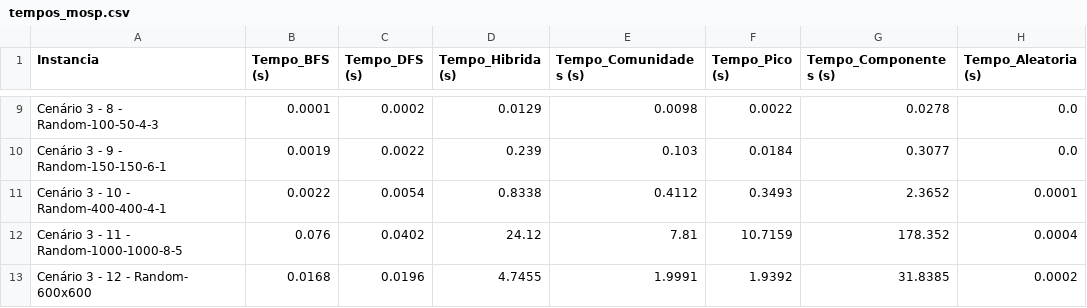
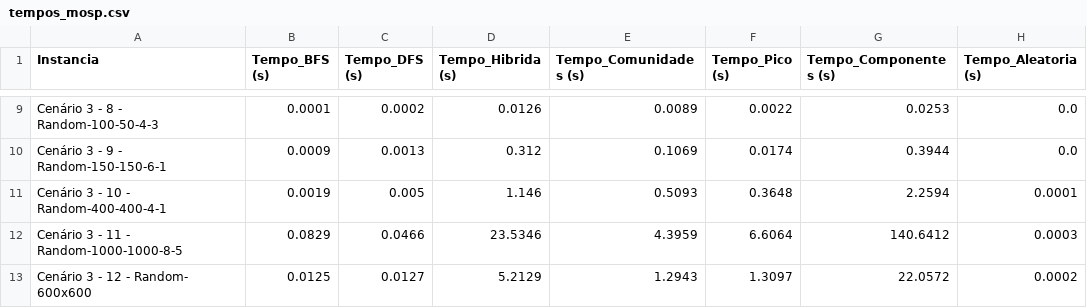
Before and after one commit to pvolympio/Trab_MOSP, a CSV file: resultados/tempos_mosp.csv, drawn as a sheet; only a part is shown, gaps mark what is left out; the diff covers the shown part only; the diff names each change by its address in the sheet, - before the commit and + after, or states it on an @@ line.

```diff
--- a/resultados/tempos_mosp.csv
+++ b/resultados/tempos_mosp.csv
-D9 (Tempo_Hibrida (s)): 0.0129
+D9 (Tempo_Hibrida (s)): 0.0126
-E9 (Tempo_Comunidades (s)): 0.0098
+E9 (Tempo_Comunidades (s)): 0.0089
-G9 (Tempo_Componentes (s)): 0.0278
+G9 (Tempo_Componentes (s)): 0.0253
-B10 (Tempo_BFS (s)): 0.0019
+B10 (Tempo_BFS (s)): 0.0009
-C10 (Tempo_DFS (s)): 0.0022
+C10 (Tempo_DFS (s)): 0.0013
-D10 (Tempo_Hibrida (s)): 0.239
+D10 (Tempo_Hibrida (s)): 0.312
-E10 (Tempo_Comunidades (s)): 0.103
+E10 (Tempo_Comunidades (s)): 0.1069
-F10 (Tempo_Pico (s)): 0.0184
+F10 (Tempo_Pico (s)): 0.0174
-G10 (Tempo_Componentes (s)): 0.3077
+G10 (Tempo_Componentes (s)): 0.3944
-B11 (Tempo_BFS (s)): 0.0022
+B11 (Tempo_BFS (s)): 0.0019
-C11 (Tempo_DFS (s)): 0.0054
+C11 (Tempo_DFS (s)): 0.005
-D11 (Tempo_Hibrida (s)): 0.8338
+D11 (Tempo_Hibrida (s)): 1.146
-E11 (Tempo_Comunidades (s)): 0.4112
+E11 (Tempo_Comunidades (s)): 0.5093
-F11 (Tempo_Pico (s)): 0.3493
+F11 (Tempo_Pico (s)): 0.3648
-G11 (Tempo_Componentes (s)): 2.3652
+G11 (Tempo_Componentes (s)): 2.2594
-B12 (Tempo_BFS (s)): 0.076
+B12 (Tempo_BFS (s)): 0.0829
-C12 (Tempo_DFS (s)): 0.0402
+C12 (Tempo_DFS (s)): 0.0466
-D12 (Tempo_Hibrida (s)): 24.12
+D12 (Tempo_Hibrida (s)): 23.5346
-E12 (Tempo_Comunidades (s)): 7.81
+E12 (Tempo_Comunidades (s)): 4.3959
-F12 (Tempo_Pico (s)): 10.7159
+F12 (Tempo_Pico (s)): 6.6064
-G12 (Tempo_Componentes (s)): 178.352
+G12 (Tempo_Componentes (s)): 140.6412
-H12 (Tempo_Aleatoria (s)): 0.0004
+H12 (Tempo_Aleatoria (s)): 0.0003
-B13 (Tempo_BFS (s)): 0.0168
+B13 (Tempo_BFS (s)): 0.0125
-C13 (Tempo_DFS (s)): 0.0196
+C13 (Tempo_DFS (s)): 0.0127
-D13 (Tempo_Hibrida (s)): 4.7455
+D13 (Tempo_Hibrida (s)): 5.2129
-E13 (Tempo_Comunidades (s)): 1.9991
+E13 (Tempo_Comunidades (s)): 1.2943
-F13 (Tempo_Pico (s)): 1.9392
+F13 (Tempo_Pico (s)): 1.3097
-G13 (Tempo_Componentes (s)): 31.8385
+G13 (Tempo_Componentes (s)): 22.0572
```
Also changed, not shown: 48 edited cells elsewhere in this file, resultados/benchmark_mosp.csv.
